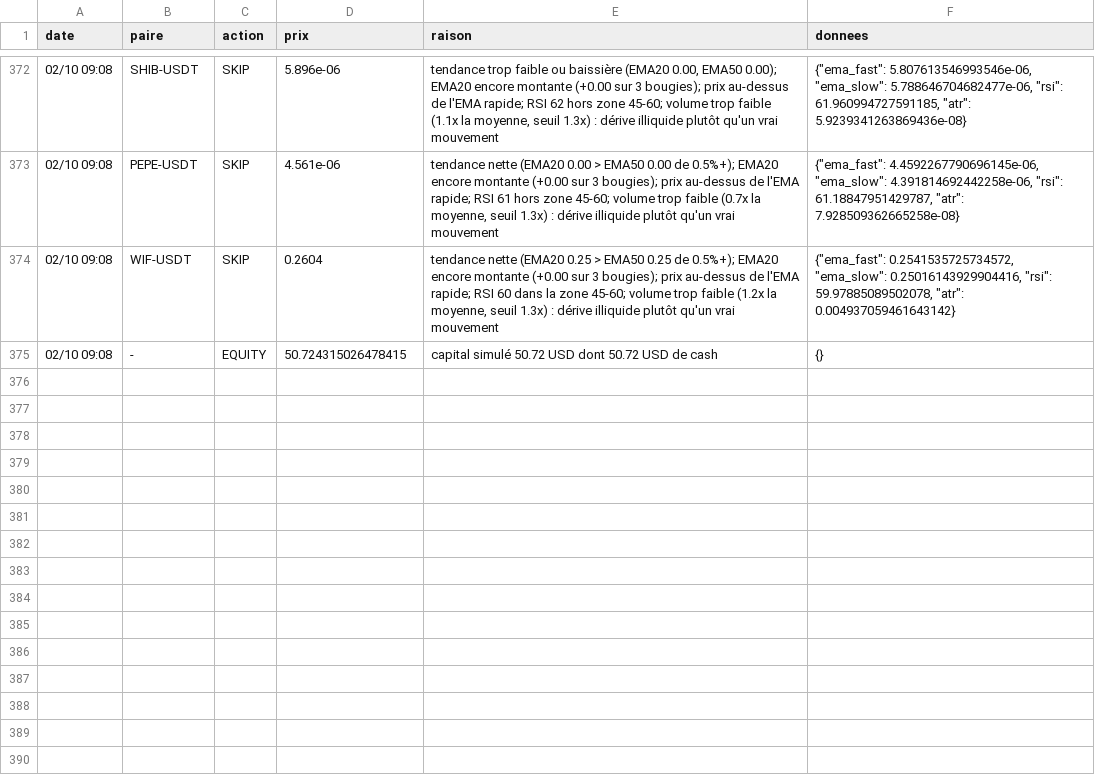
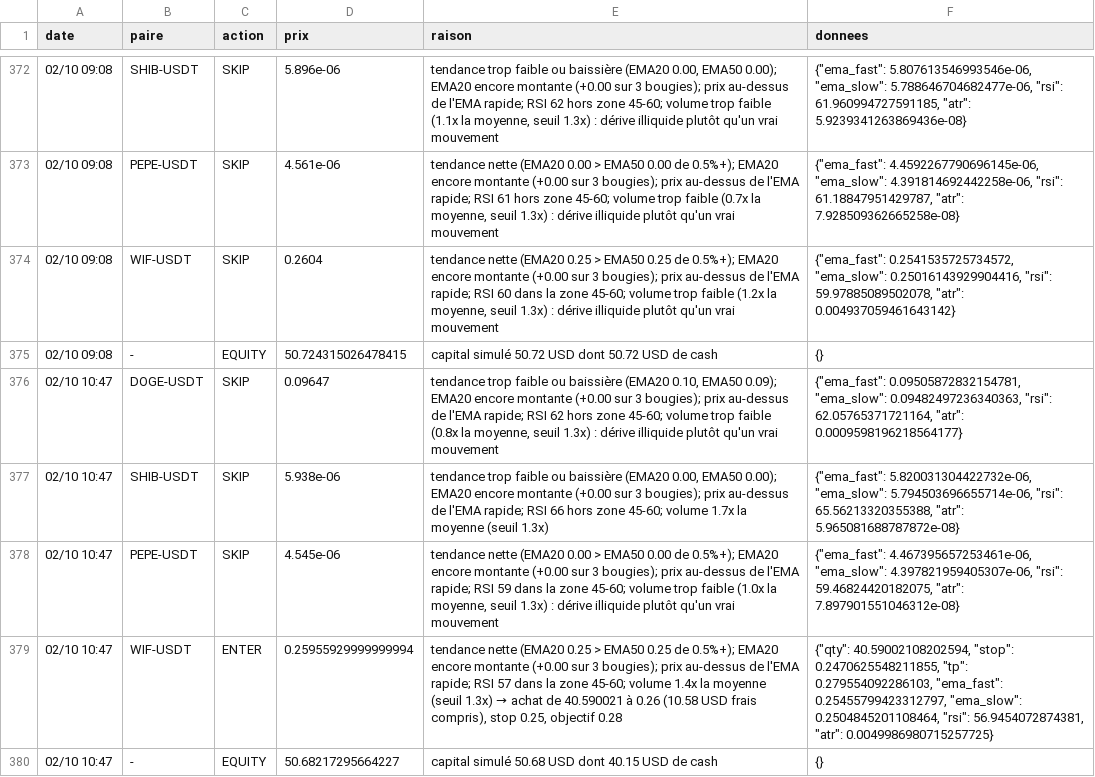
Before and after one commit to nftmooods/Public_App, a CSV file: KrakenPaperBot/data/decisions-memecoin.csv, drawn as a sheet; only a part is shown, gaps mark what is left out; the diff names each change by its address in the sheet, - before the commit and + after, or states it on an @@ line.

```diff
--- a/KrakenPaperBot/data/decisions-memecoin.csv
+++ b/KrakenPaperBot/data/decisions-memecoin.csv
+row 376: 02/10 10:47 | DOGE-USDT | SKIP | 0.09647 | tendance trop faible ou baissière (EMA20 0.10, EMA50 0.09); EMA20 encore montante (+0.00 sur 3 bougies); prix au-dessus de l'EMA rapide; RSI 62 hors zone 45-60; volume trop faible (0.8x la moyenne, seuil 1.3x) : dérive illiquide plutôt qu'un vrai mouvement | {"ema_fast": 0.09505872832154781, "ema_slow": 0.09482497236340363, "rsi": 62.05765371721164, "atr": 0.0009598196218564177}
+row 377: 02/10 10:47 | SHIB-USDT | SKIP | 5.938e-06 | tendance trop faible ou baissière (EMA20 0.00, EMA50 0.00); EMA20 encore montante (+0.00 sur 3 bougies); prix au-dessus de l'EMA rapide; RSI 66 hors zone 45-60; volume 1.7x la moyenne (seuil 1.3x) | {"ema_fast": 5.820031304422732e-06, "ema_slow": 5.794503696655714e-06, "rsi": 65.56213320355388, "atr": 5.965081688787872e-08}
+row 378: 02/10 10:47 | PEPE-USDT | SKIP | 4.545e-06 | tendance nette (EMA20 0.00 > EMA50 0.00 de 0.5%+); EMA20 encore montante (+0.00 sur 3 bougies); prix au-dessus de l'EMA rapide; RSI 59 dans la zone 45-60; volume trop faible (1.0x la moyenne, seuil 1.3x) : dérive illiquide plutôt qu'un vrai mouvement | {"ema_fast": 4.467395657253461e-06, "ema_slow": 4.397821959405307e-06, "rsi": 59.46824420182075, "atr": 7.897901551046312e-08}
+row 379: 02/10 10:47 | WIF-USDT | ENTER | 0.25955929999999994 | tendance nette (EMA20 0.25 > EMA50 0.25 de 0.5%+); EMA20 encore montante (+0.00 sur 3 bougies); prix au-dessus de l'EMA rapide; RSI 57 dans la zone 45-60; volume 1.4x la moyenne (seuil 1.3x) → achat de 40.590021 à 0.26 (10.58 USD frais compris), stop 0.25, objectif 0.28 | {"qty": 40.59002108202594, "stop": 0.2470625548211855, "tp": 0.279554092286103, "ema_fast": 0.25455799423312797, "ema_slow": 0.2504845201108464, "rsi": 56.9454072874381, "atr": 0.0049986980715257725}
+row 380: 02/10 10:47 | - | EQUITY | 50.68217295664227 | capital simulé 50.68 USD dont 40.15 USD de cash | {}
```
Also changed, not shown: KrakenPaperBot/data/decisions-accumulation.csv, KrakenPaperBot/data/decisions-agressif.csv, 6 other files.
